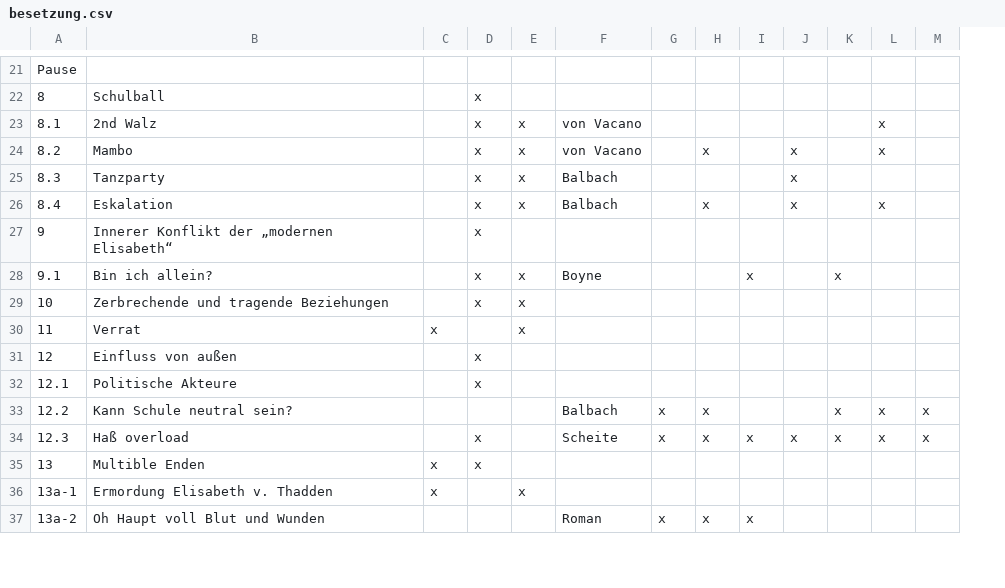
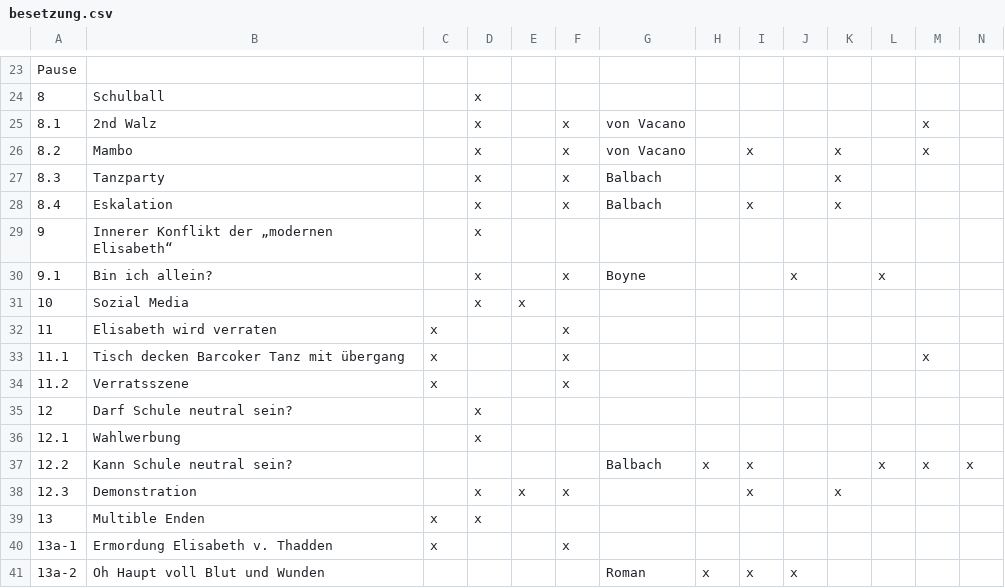
Before and after one commit to LepoldThaddenschule/thadden27, a CSV file: besetzung.csv, drawn as a sheet; only a part is shown, gaps mark what is left out; removed rows and columns are numbered as before the commit, all else as after; rows hold the shown columns only; the diff covers the shown part only; the diff names each change by its address in the sheet, - before the commit and + after, or states it on an @@ line.

```diff
--- a/besetzung.csv
+++ b/besetzung.csv
+column E, empty
@@ column A renumbered between rows 16 and 34 @@
-M28: x
+M28: (empty)
-row 29: 10 | Zerbrechende und tragende Beziehungen |  | x | x
+row 31: 10 | Sozial Media |  | x | x
+row 32: 11 | Elisabeth wird verraten | x |  |  | x
+row 33: 11.1 | Tisch decken Barcoker Tanz mit übergang | x |  |  | x |  |  |  |  |  |  | x
-B34: Verrat
+B34: Verratsszene
-B35: Einfluss von außen
+B35: Darf Schule neutral sein?
-B36: Politische Akteure
+B36: Wahlwerbung
-row 34: 12.3 | Haß overload |  | x |  | Scheite | x | x | x | x | x | x | x
+row 38: 12.3 | Demonstration |  | x | x | x |  |  | x |  | x
```
Also changed, not shown: 6 added rows, 4 removed rows and 6 edited cells elsewhere in this file, 1 other file.
